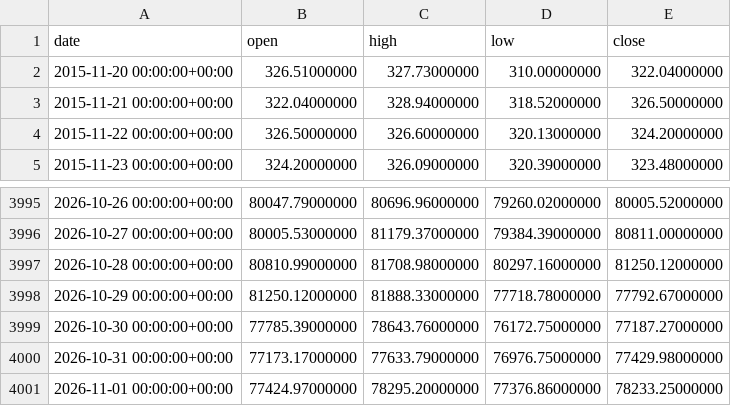
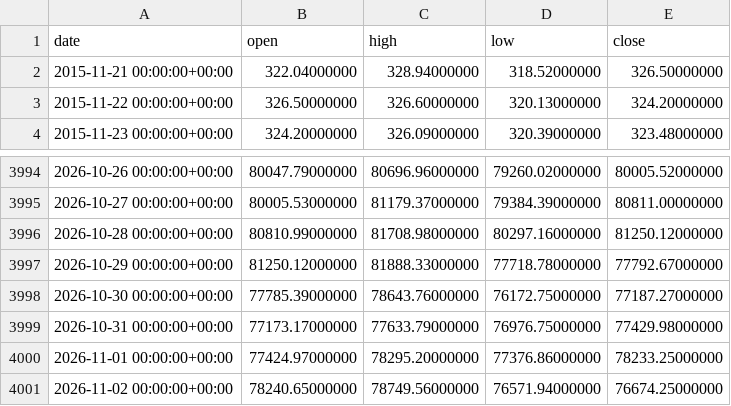
Before and after one commit to tvella23/B-Bottom-Watch, a CSV file: history.csv, drawn as a sheet; only a part is shown, gaps mark what is left out; removed rows and columns are numbered as before the commit, all else as after; the diff names each change by its address in the sheet, - before the commit and + after, or states it on an @@ line.

```diff
--- a/history.csv
+++ b/history.csv
-row 2: 2015-11-20 00:00:00+00:00 | 326.51000000 | 327.73000000 | 310.00000000 | 322.04000000
+row 4001: 2026-11-02 00:00:00+00:00 | 78240.65000000 | 78749.56000000 | 76571.94000000 | 76674.25000000
```
Also changed, not shown: 3 other files.
